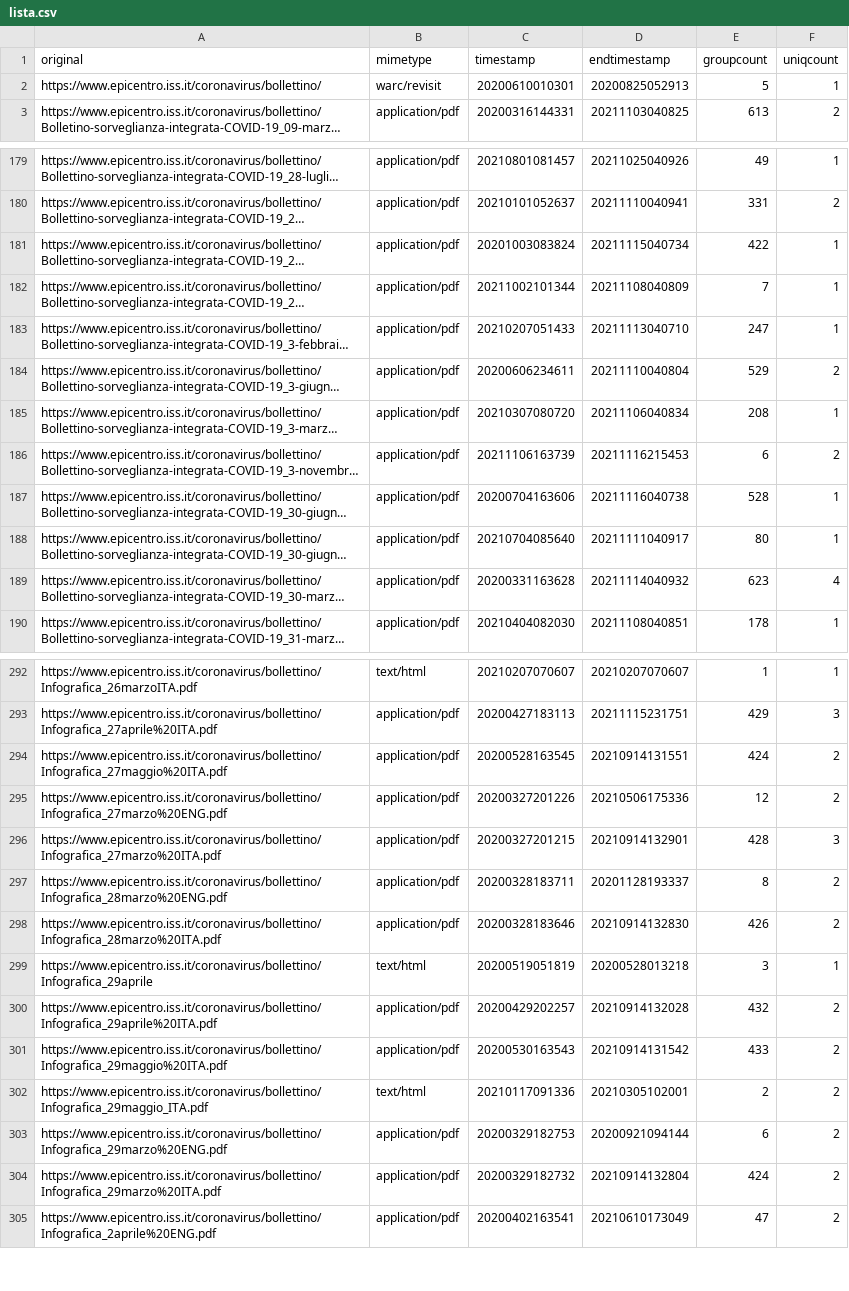
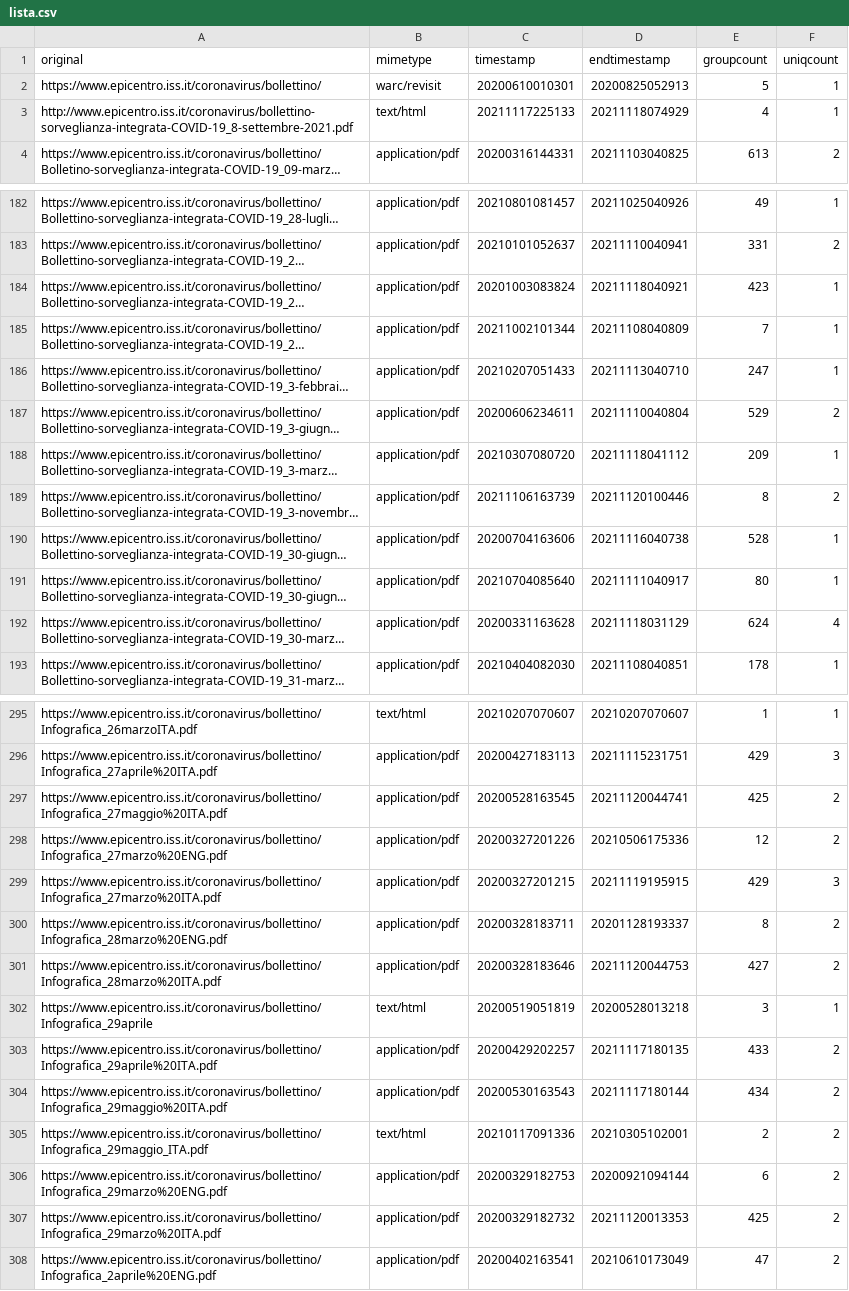
Before and after one commit to pcmasuzzo/datiBeneComuneMonitoraggio, a CSV file: catalogo/sorveglianzaIntegrata/script/processing/lista.csv, drawn as a sheet; only a part is shown, gaps mark what is left out; long unchanged cells end in …; addresses are those after the commit; the diff covers the shown part only; the diff names each change by its address in the sheet, - before the commit and + after, or states it on an @@ line.

```diff
--- a/catalogo/sorveglianzaIntegrata/script/processing/lista.csv
+++ b/catalogo/sorveglianzaIntegrata/script/processing/lista.csv
+row 3: http://www.epicentro.iss.it/coronavirus/bollettino-sorveglianza-integrata-COVID-19_8-settembre-2021.pdf | text/html | 20211117225133 | 20211118074929 | 4 | 1
-D184 (endtimestamp): 20211115040734
+D184 (endtimestamp): 20211118040921
-E184 (groupcount): 422
+E184 (groupcount): 423
-D188 (endtimestamp): 20211106040834
+D188 (endtimestamp): 20211118041112
-E188 (groupcount): 208
+E188 (groupcount): 209
-D189 (endtimestamp): 20211116215453
+D189 (endtimestamp): 20211120100446
-E189 (groupcount): 6
+E189 (groupcount): 8
-D192 (endtimestamp): 20211114040932
+D192 (endtimestamp): 20211118031129
-E192 (groupcount): 623
+E192 (groupcount): 624
-D297 (endtimestamp): 20210914131551
+D297 (endtimestamp): 20211120044741
-E297 (groupcount): 424
+E297 (groupcount): 425
-D299 (endtimestamp): 20210914132901
+D299 (endtimestamp): 20211119195915
-E299 (groupcount): 428
+E299 (groupcount): 429
-D301 (endtimestamp): 20210914132830
+D301 (endtimestamp): 20211120044753
-E301 (groupcount): 426
+E301 (groupcount): 427
-D303 (endtimestamp): 20210914132028
+D303 (endtimestamp): 20211117180135
-E303 (groupcount): 432
+E303 (groupcount): 433
-D304 (endtimestamp): 20210914131542
+D304 (endtimestamp): 20211117180144
-E304 (groupcount): 433
+E304 (groupcount): 434
-D307 (endtimestamp): 20210914132804
+D307 (endtimestamp): 20211120013353
-E307 (groupcount): 424
+E307 (groupcount): 425
```
Also changed, not shown: 2 added rows and 44 edited cells elsewhere in this file, catalogo/sorveglianzaIntegrata/output/sorveglianzaIntegrata.csv, 1 other file.
